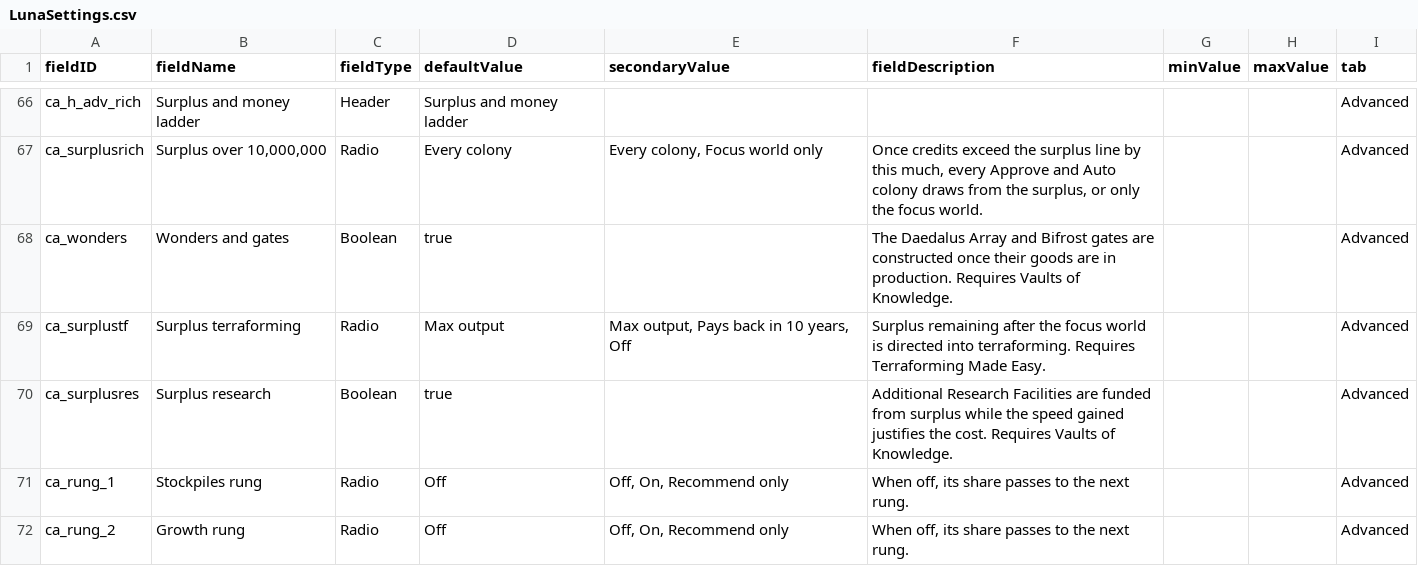
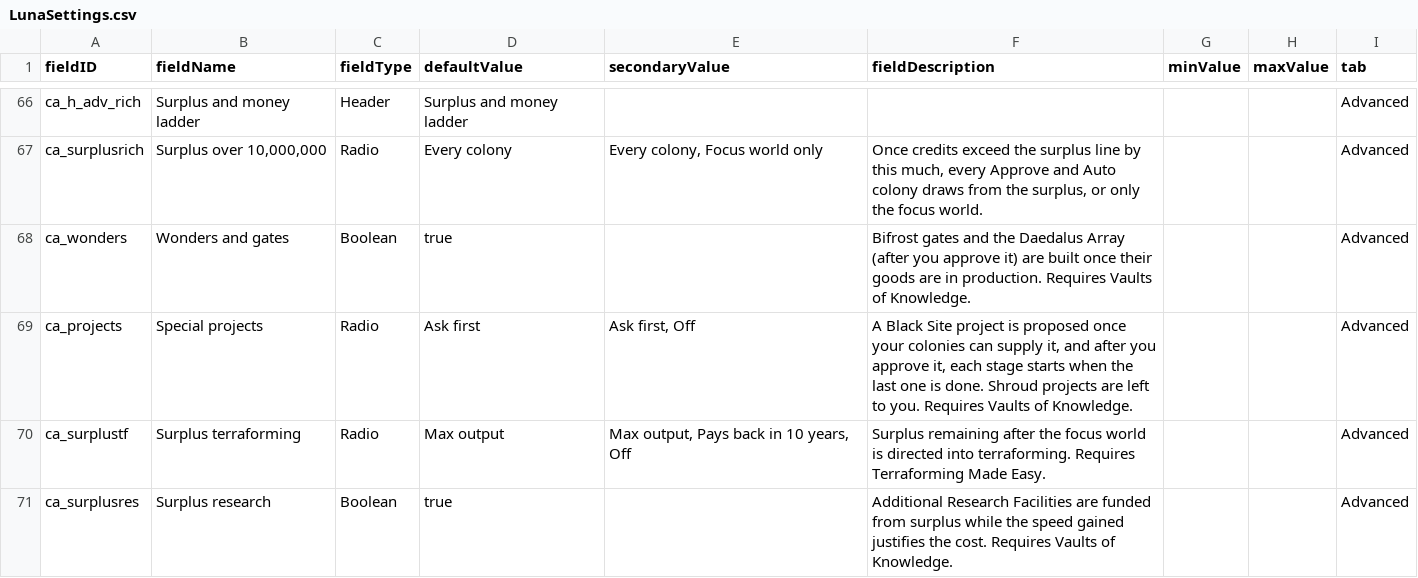
Before and after one commit to Mjolniar/auto-colonies, a CSV file: data/config/LunaSettings.csv, drawn as a sheet; only a part is shown, gaps mark what is left out; the shorter side is filled out with more unchanged rows.

```diff
--- a/data/config/LunaSettings.csv
+++ b/data/config/LunaSettings.csv
@@ -67,3 +67,4 @@ ca_h_adv_rich,Surplus and money ladder,Header,Surplus and money ladder,,,,,Advan
 ca_surplusrich,"Surplus over 10,000,000",Radio,Every colony,"Every colony, Focus world only","Once credits exceed the surplus line by this much, every Approve and Auto colony draws from the surplus, or only the focus world.",,,Advanced
-ca_wonders,Wonders and gates,Boolean,true,,The Daedalus Array and Bifrost gates are constructed once their goods are in production. Requires Vaults of Knowledge.,,,Advanced
+ca_wonders,Wonders and gates,Boolean,true,,Bifrost gates and the Daedalus Array (after you approve it) are built once their goods are in production. Requires Vaults of Knowledge.,,,Advanced
+ca_projects,Special projects,Radio,Ask first,"Ask first, Off","A Black Site project is proposed once your colonies can supply it, and after you approve it, each stage starts when the last one is done. Shroud projects are left to you. Requires Vaults of Knowledge.",,,Advanced
 ca_surplustf,Surplus terraforming,Radio,Max output,"Max output, Pays back in 10 years, Off",Surplus remaining after the focus world is directed into terraforming. Requires Terraforming Made Easy.,,,Advanced
```
Also changed, not shown: 14 other files.
